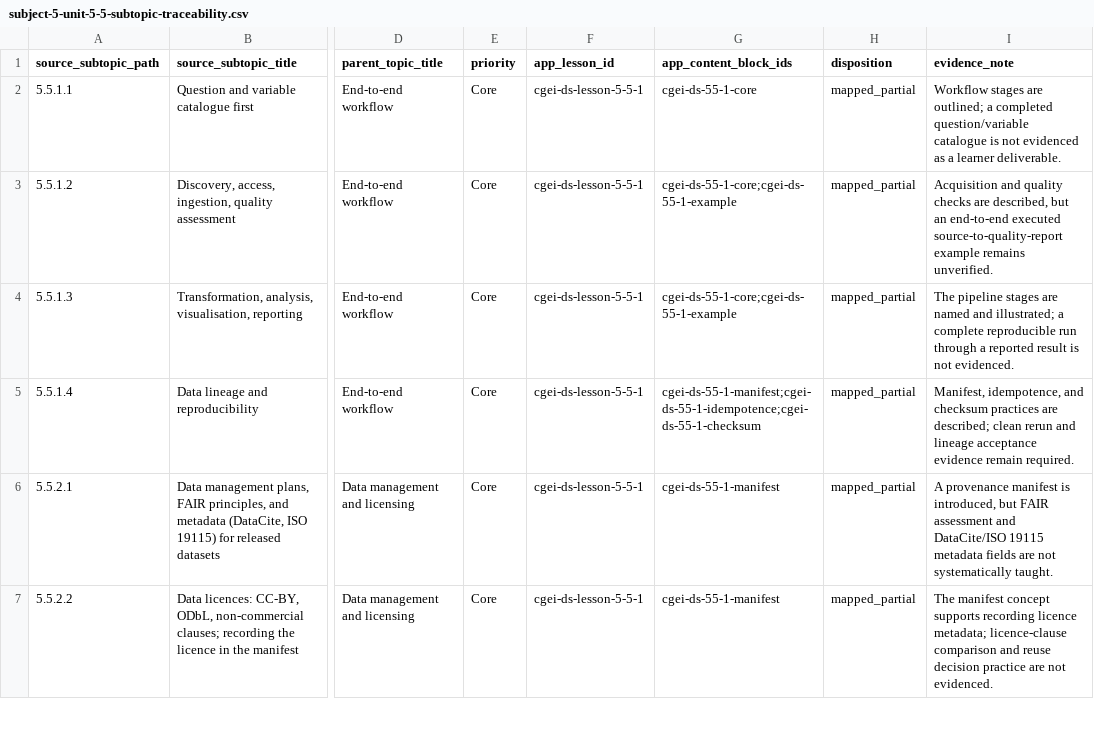
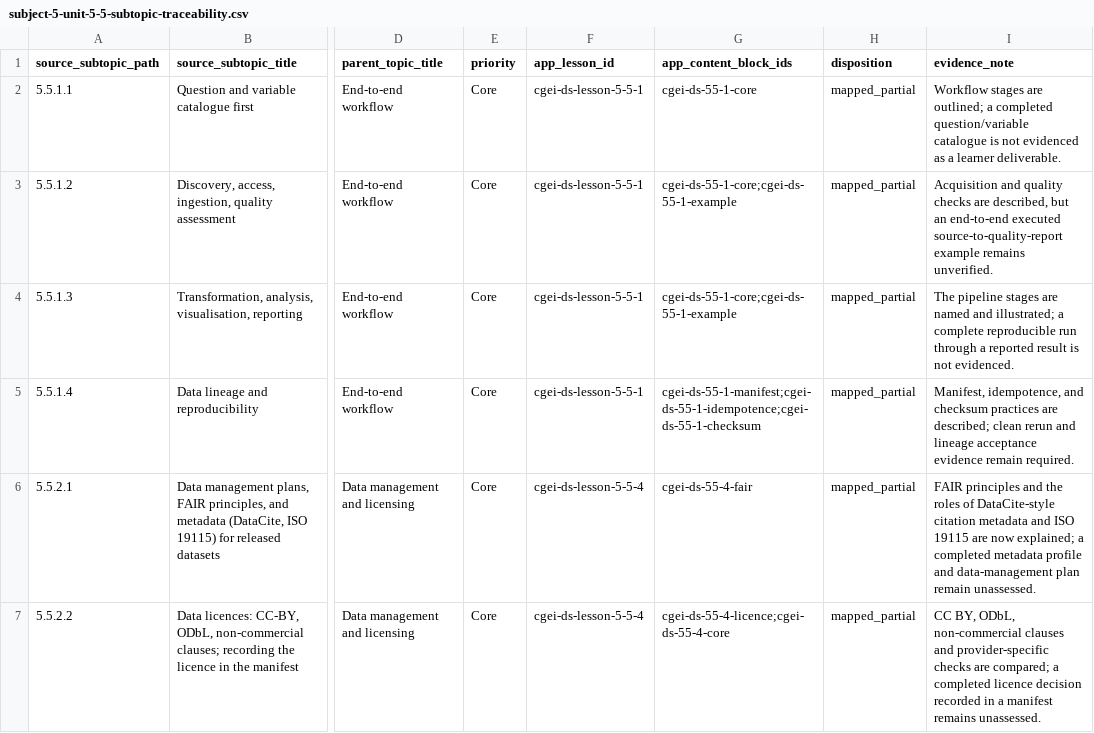
Before and after one commit to musab-shahid/my-study, a CSV file: docs/cgei/subject-5-unit-5-5-subtopic-traceability.csv, drawn as a sheet; only a part is shown, gaps mark what is left out; the diff covers the shown part only; the diff names each change by its address in the sheet, - before the commit and + after, or states it on an @@ line.

Commit message:
docs(cgei): trace FAIR licensing and manual extraction instruction

```diff
--- a/docs/cgei/subject-5-unit-5-5-subtopic-traceability.csv
+++ b/docs/cgei/subject-5-unit-5-5-subtopic-traceability.csv
-F6:F7 (app_lesson_id): cgei-ds-lesson-5-5-1
+F6:F7 (app_lesson_id): cgei-ds-lesson-5-5-4
-G6 (app_content_block_ids): cgei-ds-55-1-manifest
+G6 (app_content_block_ids): cgei-ds-55-4-fair
-I6 (evidence_note): A provenance manifest is introduced, but FAIR assessment and DataCite/ISO 19115 metadata fields are not systematically taught.
+I6 (evidence_note): FAIR principles and the roles of DataCite-style citation metadata and ISO 19115 are now explained; a completed metadata profile and data-management plan remain unassessed.
-G7 (app_content_block_ids): cgei-ds-55-1-manifest
+G7 (app_content_block_ids): cgei-ds-55-4-licence;cgei-ds-55-4-core
-I7 (evidence_note): The manifest concept supports recording licence metadata; licence-clause comparison and reuse decision practice are not evidenced.
+I7 (evidence_note): CC BY, ODbL, non-commercial clauses and provider-specific checks are compared; a completed licence decision recorded in a manifest remains unassessed.
```
Also changed, not shown: 8 edited cells elsewhere in this file.
